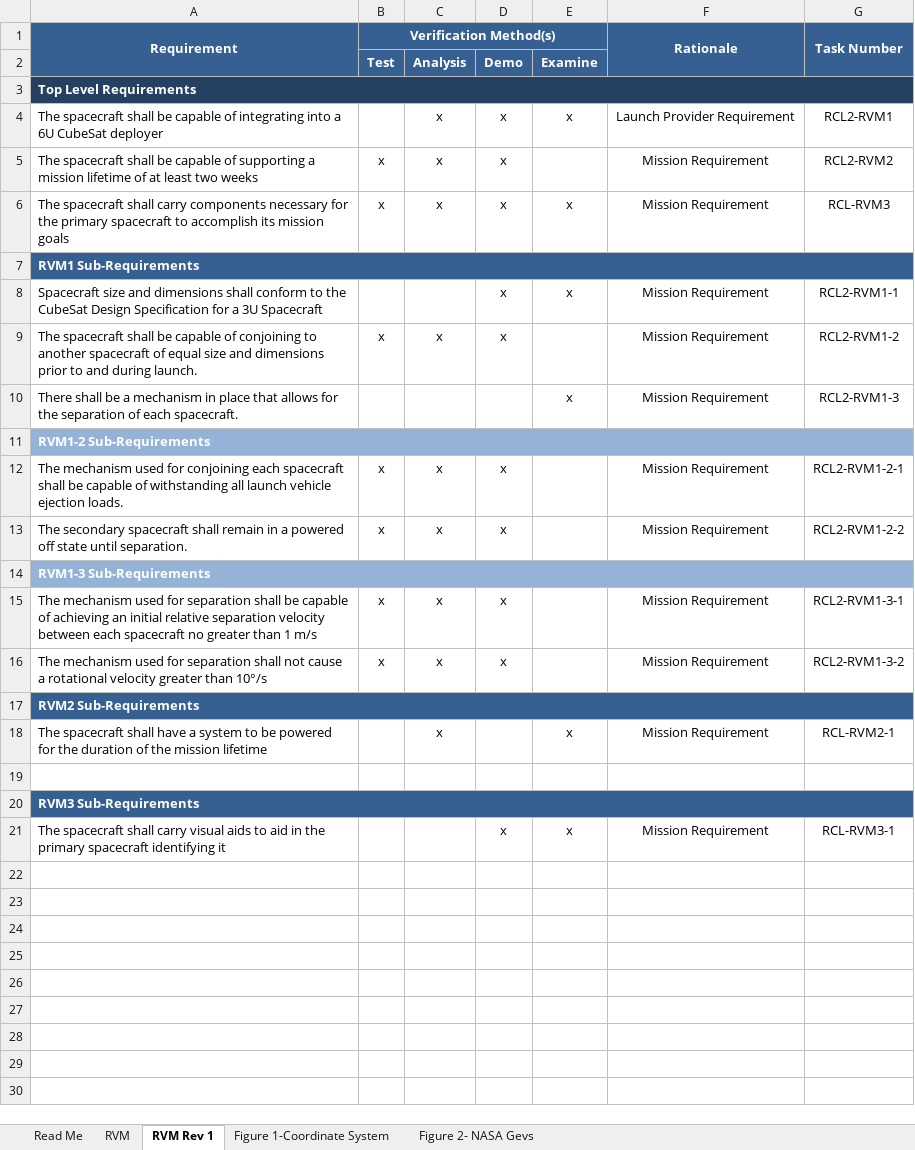
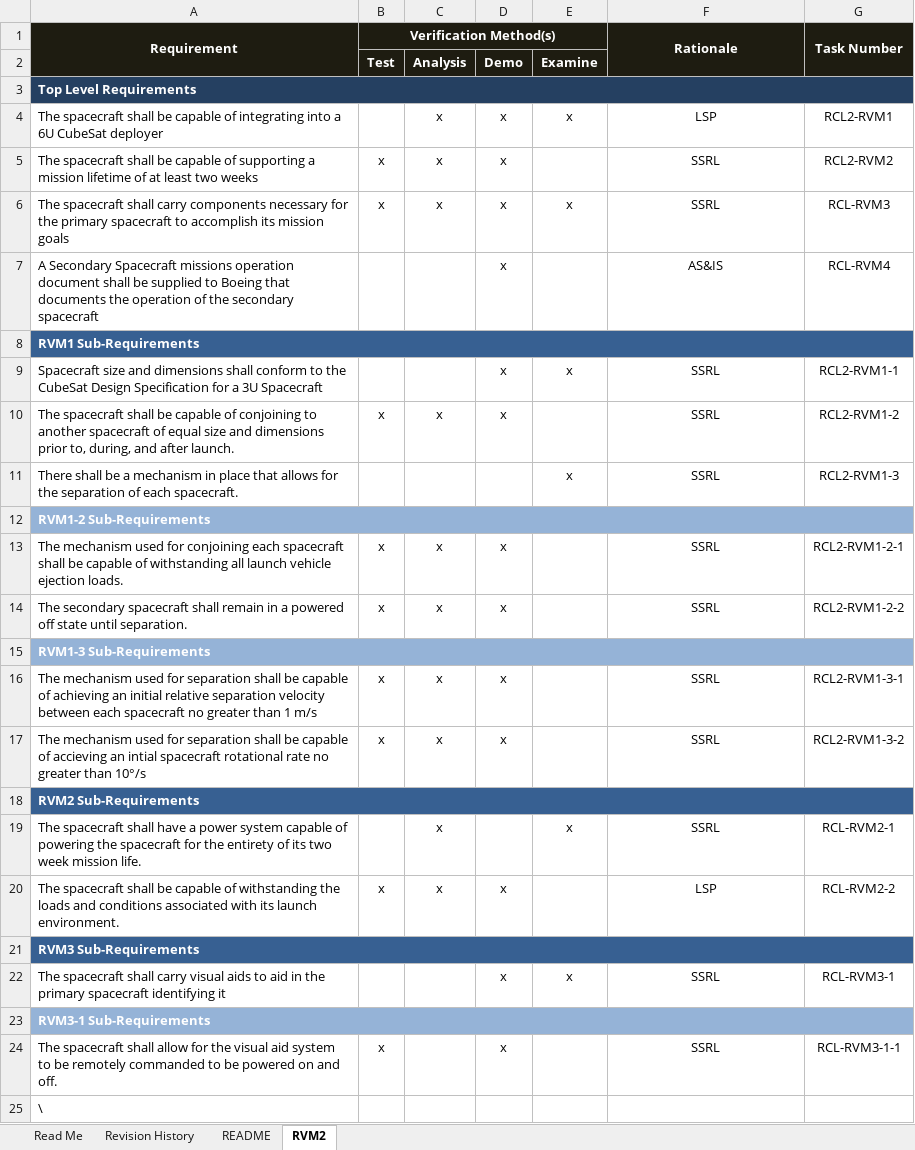
Before and after one commit to RascalSeniorDesign/Preliminary-Design, an Excel workbook: CMQA/Requirements Verification Matrix/RCL-RVM-CMQA2 Secondary Spacecraft Requirements Verification Matrix.xlsx, sheet RVM2, drawn as a sheet; values as stored, in another font and other column widths than the file's, no borders; addresses are those after the commit; the diff names each change by its address in the sheet, - before the commit and + after, or states it on an @@ line.

Commit message:
Added a top-level requirement, revision history, and readme.

```diff
--- a/CMQA/Requirements Verification Matrix/RCL-RVM-CMQA2 Secondary Spacecraft Requirements Verification Matrix.xlsx (sheet RVM2)
+++ b/CMQA/Requirements Verification Matrix/RCL-RVM-CMQA2 Secondary Spacecraft Requirements Verification Matrix.xlsx (sheet RVM2)
-sheet tab: RVM Rev 1
+sheet tab: RVM2
-sheet tab: RVM
-sheet tab: Figure 1-Coordinate System
-sheet tab: Figure 2- NASA Gevs
+sheet tab: Revision History
+sheet tab: README
-A1:G2 fill: #376092
+A1:G2 fill: #1E1C11
-F4 (Rationale): Launch Provider Requirement
+F4 (Rationale): LSP
-F5:F6 (Rationale): Mission Requirement
+F5:F6 (Rationale): SSRL
+row 7: A Secondary Spacecraft missions operation document shall be supplied to Boeing that documents the operation of the secondary spacecraft |  |  | x |  | AS&IS | RCL-RVM4
-F9:F11 (Rationale): Mission Requirement
+F9:F11 (Rationale): SSRL
-A10 (Requirement): …dimensions prior to and during launch.
+A10 (Requirement): …dimensions prior to, during, and after launch.
-F13:F14 (Rationale): Mission Requirement
+F13:F14 (Rationale): SSRL
-F16:F17 (Rationale): Mission Requirement
+F16:F17 (Rationale): SSRL
-A17 (Requirement): …separation shall not cause a rotational velocity greater than…
+A17 (Requirement): …separation shall be capable of accieving an intial spacecraft rotational rate no greater than…
-A19 (Requirement): …have a system to be powered for the duration of the mission lifetime
+A19 (Requirement): …have a power system capable of powering the spacecraft for the entirety of its two week mission life.
-F19 (Rationale): Mission Requirement
+F19 (Rationale): SSRL
-row 20: (empty)
+row 20: The spacecraft shall be capable of withstanding the loads and conditions associated with its launch environment. | x | x | x |  | LSP | RCL-RVM2-2
-F22 (Rationale): Mission Requirement
+F22 (Rationale): SSRL
+row 23: RVM3-1 Sub-Requirements
+row 24: The spacecraft shall allow for the visual aid system to be remotely commanded to be powered on and off. | x |  | x |  | SSRL | RCL-RVM3-1-1
+row 25: \
```
Also changed, not shown: charts or pictures.
